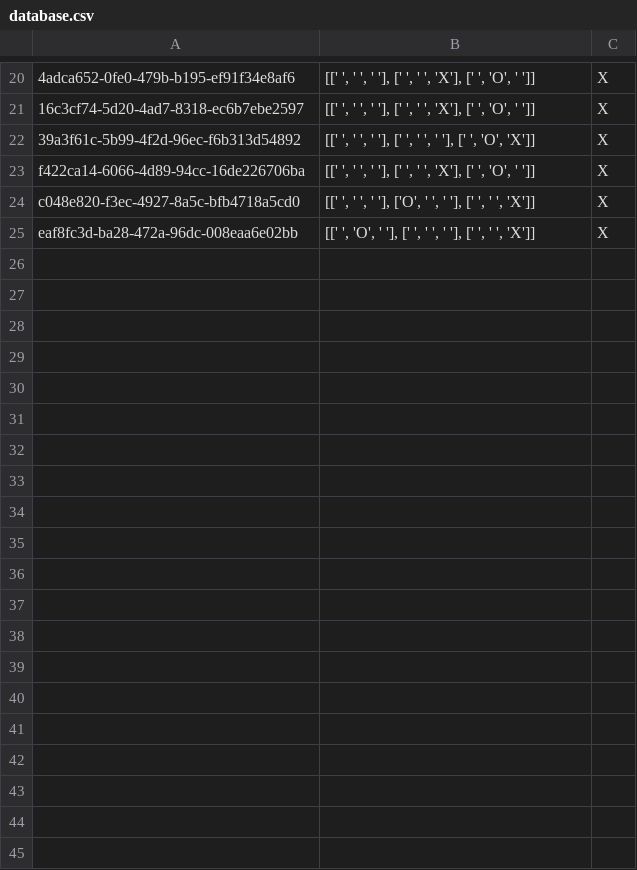
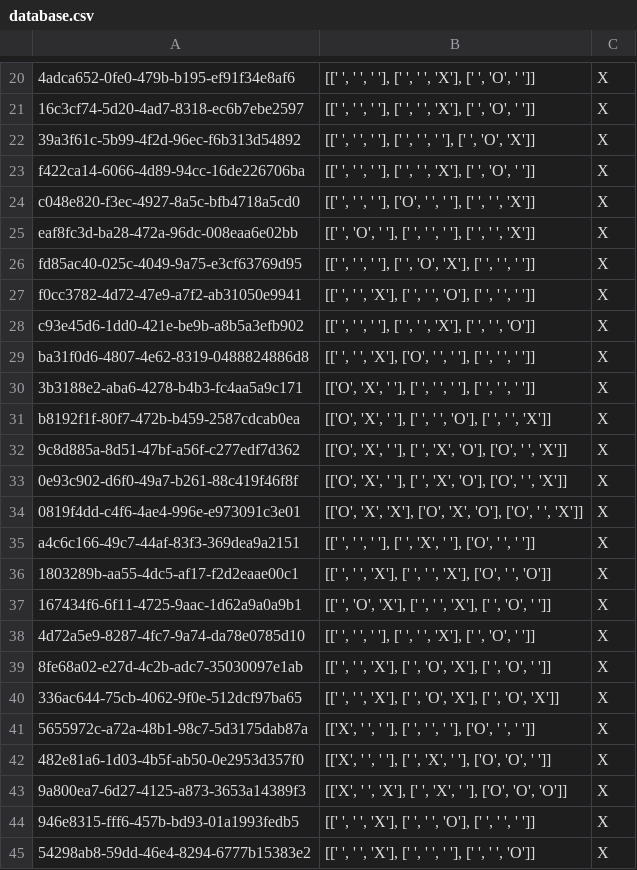
Before and after one commit to mushie-mush/tic-tac-toe, a CSV file: server-python/database.csv, drawn as a sheet; only a part is shown, gaps mark what is left out; the diff covers the shown part only.

```diff
--- a/server-python/database.csv
+++ b/server-python/database.csv
@@ -25 +25,21 @@ c048e820-f3ec-4927-8a5c-bfb4718a5cd0,"[[' ', ' ', ' '], ['O', ' ', ' '], [' ', '
 eaf8fc3d-ba28-472a-96dc-008eaa6e02bb,"[[' ', 'O', ' '], [' ', ' ', ' '], [' ', ' ', 'X']]",X
+fd85ac40-025c-4049-9a75-e3cf63769d95,"[[' ', ' ', ' '], [' ', 'O', 'X'], [' ', ' ', ' ']]",X
+f0cc3782-4d72-47e9-a7f2-ab31050e9941,"[[' ', ' ', 'X'], [' ', ' ', 'O'], [' ', ' ', ' ']]",X
+c93e45d6-1dd0-421e-be9b-a8b5a3efb902,"[[' ', ' ', ' '], [' ', ' ', 'X'], [' ', ' ', 'O']]",X
+ba31f0d6-4807-4e62-8319-0488824886d8,"[[' ', ' ', 'X'], ['O', ' ', ' '], [' ', ' ', ' ']]",X
+3b3188e2-aba6-4278-b4b3-fc4aa5a9c171,"[['O', 'X', ' '], [' ', ' ', ' '], [' ', ' ', ' ']]",X
+b8192f1f-80f7-472b-b459-2587cdcab0ea,"[['O', 'X', ' '], [' ', ' ', 'O'], [' ', ' ', 'X']]",X
+9c8d885a-8d51-47bf-a56f-c277edf7d362,"[['O', 'X', ' '], [' ', 'X', 'O'], ['O', ' ', 'X']]",X
+0e93c902-d6f0-49a7-b261-88c419f46f8f,"[['O', 'X', ' '], [' ', 'X', 'O'], ['O', ' ', 'X']]",X
+0819f4dd-c4f6-4ae4-996e-e973091c3e01,"[['O', 'X', 'X'], ['O', 'X', 'O'], ['O', ' ', 'X']]",X
+a4c6c166-49c7-44af-83f3-369dea9a2151,"[[' ', ' ', ' '], [' ', 'X', ' '], ['O', ' ', ' ']]",X
+1803289b-aa55-4dc5-af17-f2d2eaae00c1,"[[' ', ' ', 'X'], [' ', ' ', 'X'], ['O', ' ', 'O']]",X
+167434f6-6f11-4725-9aac-1d62a9a0a9b1,"[[' ', 'O', 'X'], [' ', ' ', 'X'], [' ', 'O', ' ']]",X
+4d72a5e9-8287-4fc7-9a74-da78e0785d10,"[[' ', ' ', ' '], [' ', ' ', 'X'], [' ', 'O', ' ']]",X
+8fe68a02-e27d-4c2b-adc7-35030097e1ab,"[[' ', ' ', 'X'], [' ', 'O', 'X'], [' ', 'O', ' ']]",X
+336ac644-75cb-4062-9f0e-512dcf97ba65,"[[' ', ' ', 'X'], [' ', 'O', 'X'], [' ', 'O', 'X']]",X
+5655972c-a72a-48b1-98c7-5d3175dab87a,"[['X', ' ', ' '], [' ', ' ', ' '], ['O', ' ', ' ']]",X
+482e81a6-1d03-4b5f-ab50-0e2953d357f0,"[['X', ' ', ' '], [' ', 'X', ' '], ['O', 'O', ' ']]",X
+9a800ea7-6d27-4125-a873-3653a14389f3,"[['X', ' ', 'X'], [' ', 'X', ' '], ['O', 'O', 'O']]",X
+946e8315-fff6-457b-bd93-01a1993fedb5,"[[' ', ' ', 'X'], [' ', ' ', 'O'], [' ', ' ', ' ']]",X
+54298ab8-59dd-46e4-8294-6777b15383e2,"[[' ', ' ', 'X'], [' ', ' ', ' '], [' ', ' ', 'O']]",X
```
Also changed, not shown: 25 added rows elsewhere in this file, 6 other files.
